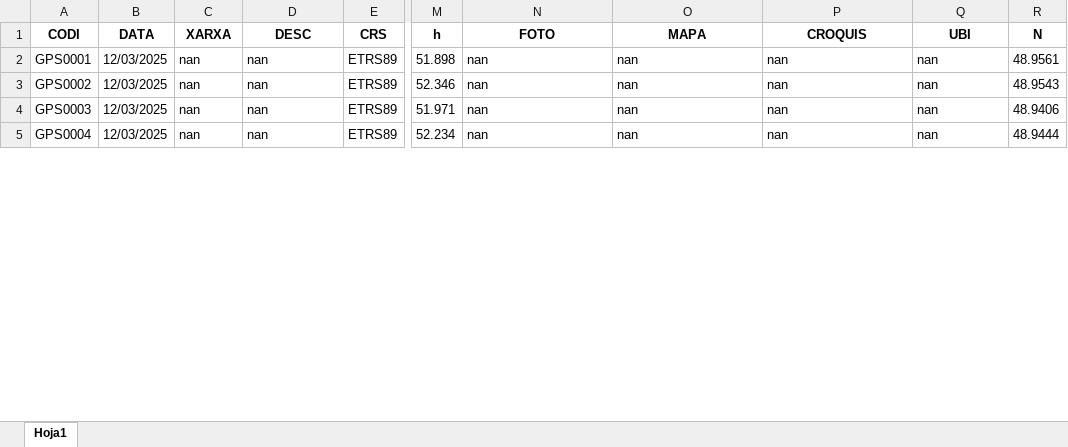
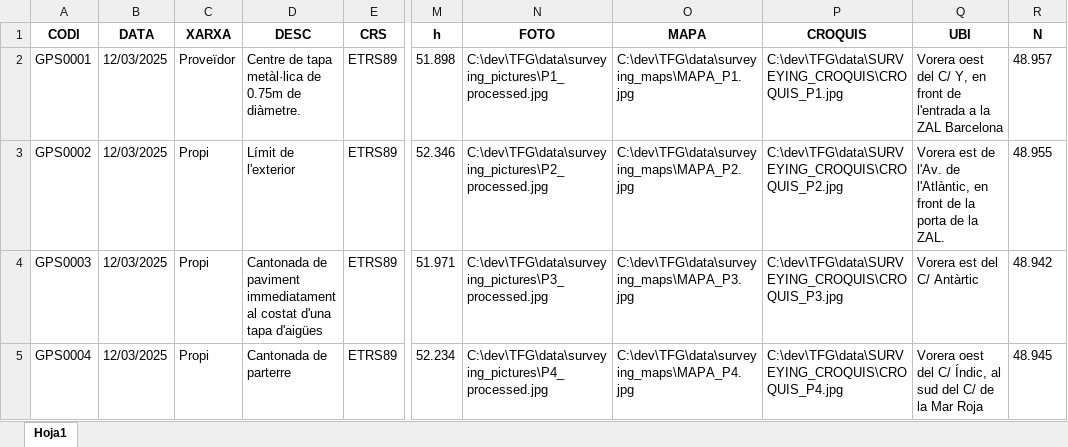
Before and after one commit to VictorPachecoAznar/TFG, an Excel workbook: data/SURVEYING.xlsx, sheet Hoja1, drawn as a sheet; only a part is shown, gaps mark what is left out; values as stored, in another font and other column widths than the file's, no borders; the diff covers the shown part only; the diff names each change by its address in the sheet, - before the commit and + after, or states it on an @@ line.

```diff
--- a/data/SURVEYING.xlsx (sheet Hoja1)
+++ b/data/SURVEYING.xlsx (sheet Hoja1)
-C2 (XARXA): nan
+C2 (XARXA): Proveïdor
-D2 (DESC): nan
+D2 (DESC): Centre de tapa metàl·lica de 0.75m de diàmetre.
-N2 (FOTO): nan
+N2 (FOTO): C:\dev\TFG\data\surveying_pictures\P1_processed.jpg
-O2 (MAPA): nan
+O2 (MAPA): C:\dev\TFG\data\surveying_maps\MAPA_P1.jpg
-P2 (CROQUIS): nan
+P2 (CROQUIS): C:\dev\TFG\data\SURVEYING_CROQUIS\CROQUIS_P1.jpg
-Q2 (UBI): nan
+Q2 (UBI): Vorera oest del C/ Y, en front de l'entrada a la ZAL Barcelona
-R2 (N): 48.9561
+R2 (N): 48.957
-C3:C5 (XARXA): nan
+C3:C5 (XARXA): Propi
-D3 (DESC): nan
+D3 (DESC): Límit de l'exterior
-N3 (FOTO): nan
+N3 (FOTO): C:\dev\TFG\data\surveying_pictures\P2_processed.jpg
-O3 (MAPA): nan
+O3 (MAPA): C:\dev\TFG\data\surveying_maps\MAPA_P2.jpg
-P3 (CROQUIS): nan
+P3 (CROQUIS): C:\dev\TFG\data\SURVEYING_CROQUIS\CROQUIS_P2.jpg
-Q3 (UBI): nan
+Q3 (UBI): Vorera est de l'Av. de l'Atlàntic, en front de la porta de la ZAL.
-R3 (N): 48.9543
+R3 (N): 48.955
-D4 (DESC): nan
+D4 (DESC): Cantonada de paviment immediatament al costat d'una tapa d'aigües
-N4 (FOTO): nan
+N4 (FOTO): C:\dev\TFG\data\surveying_pictures\P3_processed.jpg
-O4 (MAPA): nan
+O4 (MAPA): C:\dev\TFG\data\surveying_maps\MAPA_P3.jpg
-P4 (CROQUIS): nan
+P4 (CROQUIS): C:\dev\TFG\data\SURVEYING_CROQUIS\CROQUIS_P3.jpg
-Q4 (UBI): nan
+Q4 (UBI): Vorera est del C/ Antàrtic
-R4 (N): 48.9406
+R4 (N): 48.942
-D5 (DESC): nan
+D5 (DESC): Cantonada de parterre
-N5 (FOTO): nan
+N5 (FOTO): C:\dev\TFG\data\surveying_pictures\P4_processed.jpg
-O5 (MAPA): nan
+O5 (MAPA): C:\dev\TFG\data\surveying_maps\MAPA_P4.jpg
-P5 (CROQUIS): nan
+P5 (CROQUIS): C:\dev\TFG\data\SURVEYING_CROQUIS\CROQUIS_P4.jpg
-Q5 (UBI): nan
+Q5 (UBI): Vorera oest del C/ Índic, al sud del C/ de la Mar Roja
-R5 (N): 48.9444
+R5 (N): 48.945
```
Also changed, not shown: 49 edited cells elsewhere in this sheet, 2 other files.
